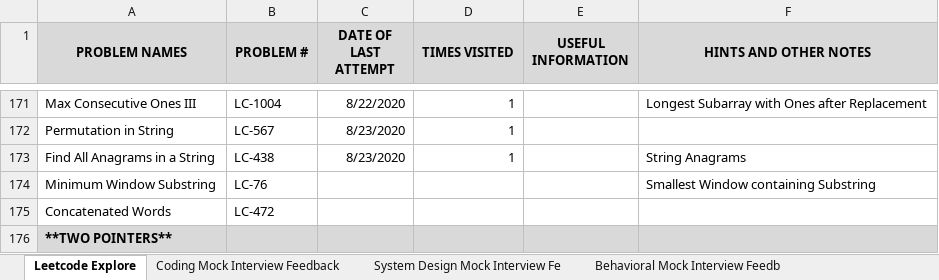
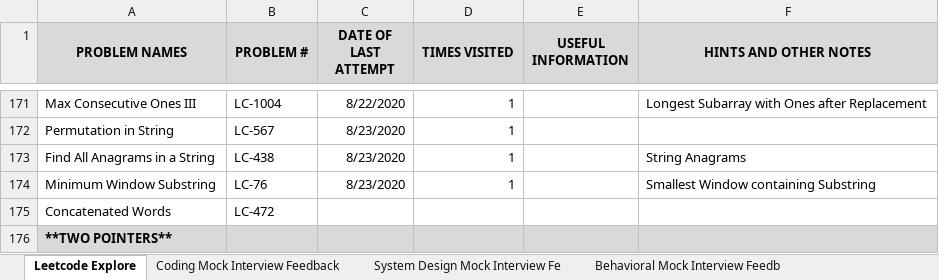
Before and after one commit to suhassrivats/Data-Structures-And-Algorithms-Implementation, an Excel workbook: coding_tracker.xlsx, sheet Leetcode Explore, drawn as a sheet; only a part is shown, gaps mark what is left out; values as stored, in another font and other column widths than the file's, no borders; the diff names each change by its address in the sheet, - before the commit and + after, or states it on an @@ line.

```diff
--- a/coding_tracker.xlsx (sheet Leetcode Explore)
+++ b/coding_tracker.xlsx (sheet Leetcode Explore)
-C174 (DATE OF LAST ATTEMPT): (empty)
+C174 (DATE OF LAST ATTEMPT): 8/23/2020
-D174 (TIMES VISITED): (empty)
+D174 (TIMES VISITED): 1
```
Also changed, not shown: 1 other file.
